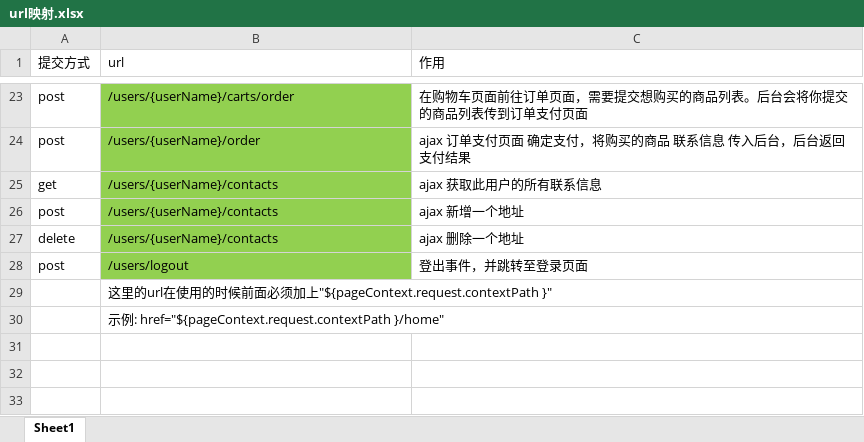
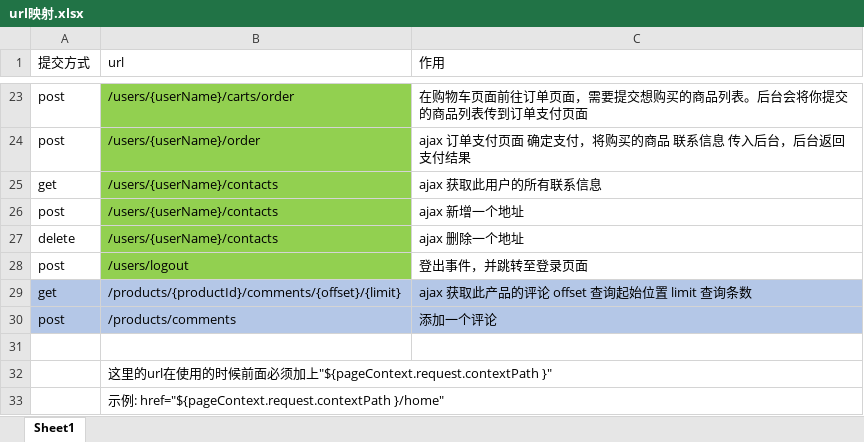
Before and after one commit to zyd100/webShop, an Excel workbook: url映射.xlsx, sheet Sheet1, drawn as a sheet; only a part is shown, gaps mark what is left out; values as stored, in another font and other column widths than the file's, no borders; the diff names each change by its address in the sheet, - before the commit and + after, or states it on an @@ line.

Commit message:
新增SQL表：评论表 用户表新增属性：image 保存用户头像 新增关于评论的两条url 控制器修改：跳转至搜索页的数据新增searchText 		model.addAttribute("searchText", searchText); 	新增获取评论和添加评论控制器事件， 跳转至个人中心页中，原：提供基本订单信息 现：附带orderItemList productList 跳转至订单详情页 新增提供productList 优化Dao mapper 新增评论表枚举：审核状态枚举 好评度枚举 完成后台管理模块业务接口以及其实现和测试例
Signed-off-by: zyd100 <1019661738@qq.com>

```diff
--- a/url映射.xlsx (sheet Sheet1)
+++ b/url映射.xlsx (sheet Sheet1)
+row 29: get | /products/{productId}/comments/{offset}/{limit} | ajax 获取此产品的评论 offset 查询起始位置 limit 查询条数
+row 30: post | /products/comments | 添加一个评论
+row 31: (empty)
```
Also changed, not shown: 39 other files.
